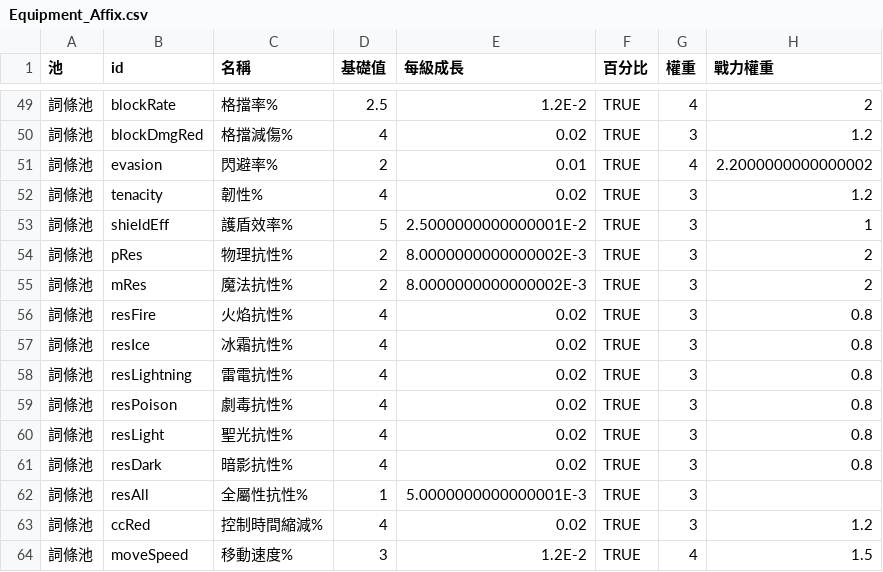
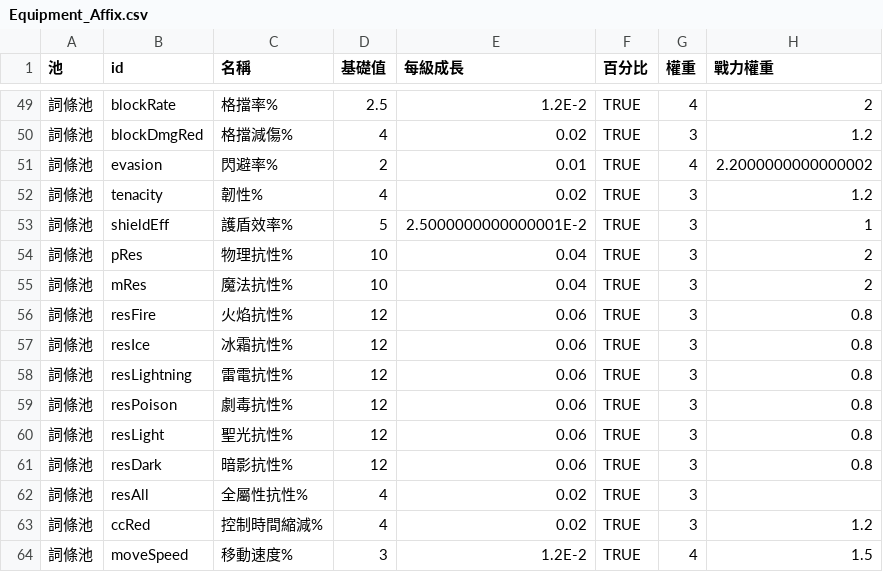
Before and after one commit to myKOF/Idle-RPG, a CSV file: config/CSV/Equipment_Affix.csv, drawn as a sheet; only a part is shown, gaps mark what is left out; the diff names each change by its address in the sheet, - before the commit and + after, or states it on an @@ line.

```diff
--- a/config/CSV/Equipment_Affix.csv
+++ b/config/CSV/Equipment_Affix.csv
-D54:D55 (基礎值): 2
+D54:D55 (基礎值): 10
-E54:E55 (每級成長): 8.0000000000000002E-3
+E54:E55 (每級成長): 0.04
-D56:D61 (基礎值): 4
+D56:D61 (基礎值): 12
-E56:E61 (每級成長): 0.02
+E56:E61 (每級成長): 0.06
-D62 (基礎值): 1
+D62 (基礎值): 4
-E62 (每級成長): 5.0000000000000001E-3
+E62 (每級成長): 0.02
```
Also changed, not shown: config/CSV/game_parameters.csv, 2 other files.
